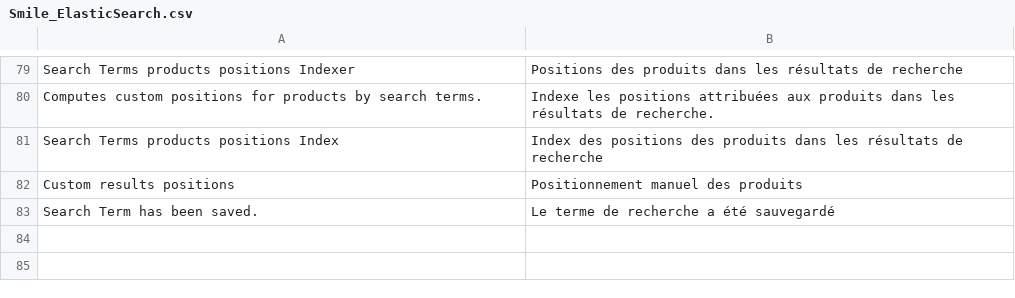
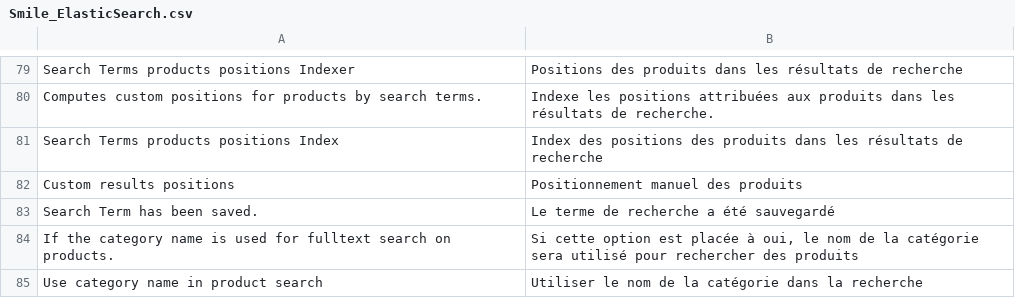
Before and after one commit to Smile-SA/smile-magento-elasticsearch, a CSV file: src/app/locale/fr_FR/Smile_ElasticSearch.csv, drawn as a sheet; only a part is shown, gaps mark what is left out; the diff names each change by its address in the sheet, - before the commit and + after, or states it on an @@ line.

Commit message:
Add an attribute to conditionnally manage category name indexation for products

```diff
--- a/src/app/locale/fr_FR/Smile_ElasticSearch.csv
+++ b/src/app/locale/fr_FR/Smile_ElasticSearch.csv
+row 84: If the category name is used for fulltext search on products. | Si cette option est placée à oui, le nom de la catégorie sera utilisé pour rechercher des produits
+row 85: Use category name in product search | Utiliser le nom de la catégorie dans la recherche
```
Also changed, not shown: 3 other files.
